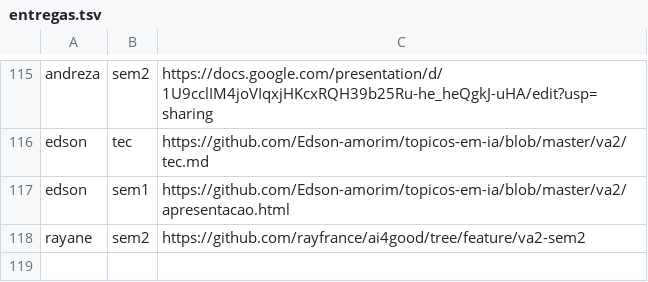
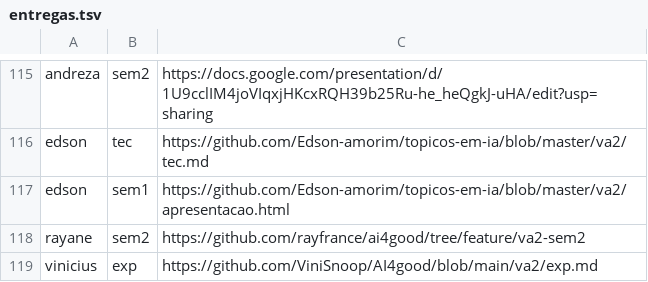
Before and after one commit to lsfcin/lsf-links, a TSV file: ai4good/entregas.tsv, drawn as a sheet; only a part is shown, gaps mark what is left out; the diff names each change by its address in the sheet, - before the commit and + after, or states it on an @@ line.

Commit message:
entrega: vinicius exp

```diff
--- a/ai4good/entregas.tsv
+++ b/ai4good/entregas.tsv
+row 119: vinicius | exp | https://github.com/ViniSnoop/AI4good/blob/main/va2/exp.md
```
